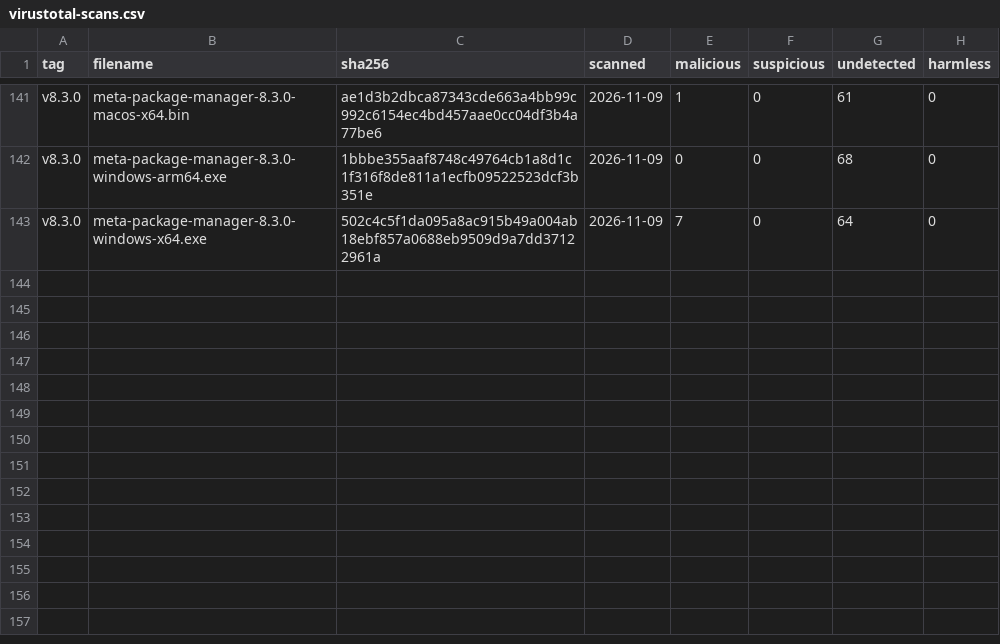
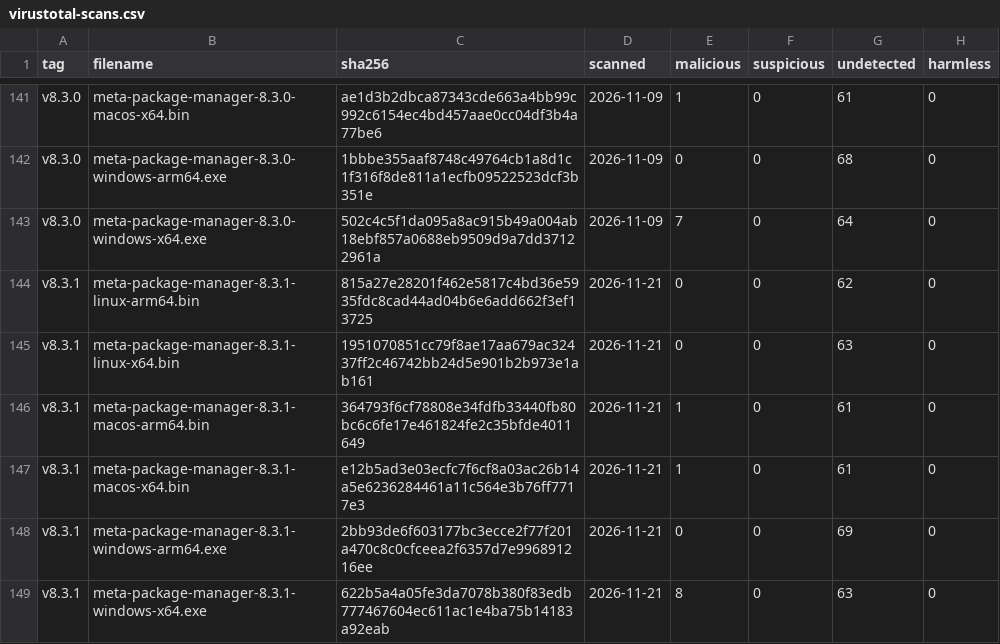
Before and after one commit to kdeldycke/meta-package-manager, a CSV file: docs/assets/virustotal-scans.csv, drawn as a sheet; only a part is shown, gaps mark what is left out; the diff names each change by its address in the sheet, - before the commit and + after, or states it on an @@ line.

```diff
--- a/docs/assets/virustotal-scans.csv
+++ b/docs/assets/virustotal-scans.csv
+row 144: v8.3.1 | meta-package-manager-8.3.1-linux-arm64.bin | 815a27e28201f462e5817c4bd36e5935fdc8cad44ad04b6e6add662f3ef13725 | 2026-11-21 | 0 | 0 | 62 | 0
+row 145: v8.3.1 | meta-package-manager-8.3.1-linux-x64.bin | 1951070851cc79f8ae17aa679ac32437ff2c46742bb24d5e901b2b973e1ab161 | 2026-11-21 | 0 | 0 | 63 | 0
+row 146: v8.3.1 | meta-package-manager-8.3.1-macos-arm64.bin | 364793f6cf78808e34fdfb33440fb80bc6c6fe17e461824fe2c35bfde4011649 | 2026-11-21 | 1 | 0 | 61 | 0
+row 147: v8.3.1 | meta-package-manager-8.3.1-macos-x64.bin | e12b5ad3e03ecfc7f6cf8a03ac26b14a5e6236284461a11c564e3b76ff7717e3 | 2026-11-21 | 1 | 0 | 61 | 0
+row 148: v8.3.1 | meta-package-manager-8.3.1-windows-arm64.exe | 2bb93de6f603177bc3ecce2f77f201a470c8c0cfceea2f6357d7e996891216ee | 2026-11-21 | 0 | 0 | 69 | 0
+row 149: v8.3.1 | meta-package-manager-8.3.1-windows-x64.exe | 622b5a4a05fe3da7078b380f83edb777467604ec611ac1e4ba75b14183a92eab | 2026-11-21 | 8 | 0 | 63 | 0
```
Also changed, not shown: docs/assets/binaries.csv, 1 other file.
